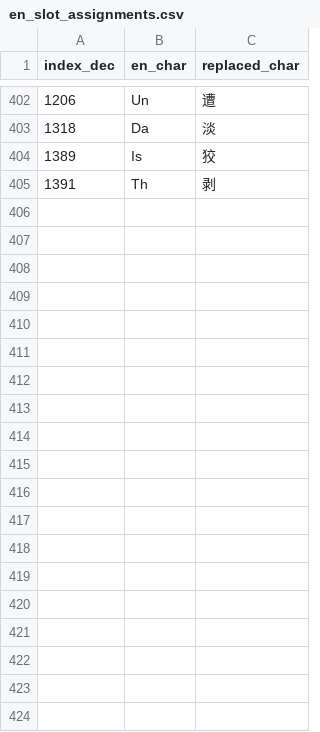
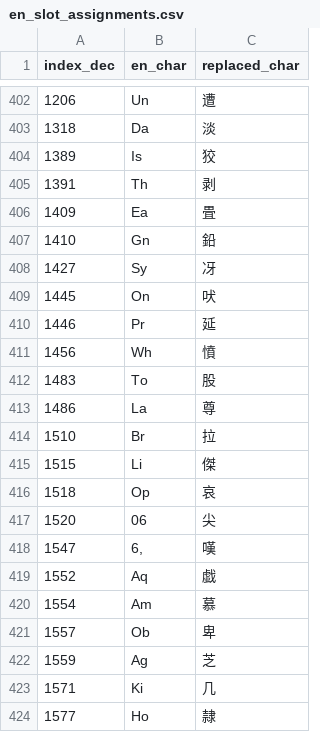
Before and after one commit to nE0sIghT/langrisser-5-translation, a CSV file: data/font_mapping/en_slot_assignments.csv, drawn as a sheet; only a part is shown, gaps mark what is left out; the diff covers the shown part only; the diff names each change by its address in the sheet, - before the commit and + after, or states it on an @@ line.

```diff
--- a/data/font_mapping/en_slot_assignments.csv
+++ b/data/font_mapping/en_slot_assignments.csv
+row 406: 1409 | Ea | 畳
+row 407: 1410 | Gn | 鉛
+row 408: 1427 | Sy | 冴
+row 409: 1445 | On | 吠
+row 410: 1446 | Pr | 延
+row 411: 1456 | Wh | 憤
+row 412: 1483 | To | 股
+row 413: 1486 | La | 尊
+row 414: 1510 | Br | 拉
+row 415: 1515 | Li | 傑
+row 416: 1518 | Op | 哀
+row 417: 1520 | 06 | 尖
+row 418: 1547 | 6, | 嘆
+row 419: 1552 | Aq | 戯
+row 420: 1554 | Am | 慕
+row 421: 1557 | Ob | 卑
+row 422: 1559 | Ag | 芝
+row 423: 1571 | Ki | 几
+row 424: 1577 | Ho | 隷
```
Also changed, not shown: 21 added rows elsewhere in this file, 6 other files.
